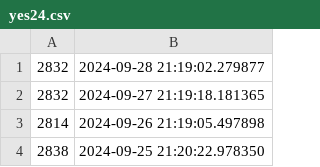
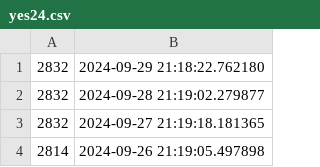
Before and after one commit to CubeDr/sales-point, a CSV file: yes24.csv, drawn as a sheet; only a part is shown; the shorter side is filled out with more unchanged rows; the diff names each change by its address in the sheet, - before the commit and + after, or states it on an @@ line.

Commit message:
Update yes24 sales point

```diff
--- a/yes24.csv
+++ b/yes24.csv
+row 1: 2832 | 2024-09-29 21:18:22.762180
```
